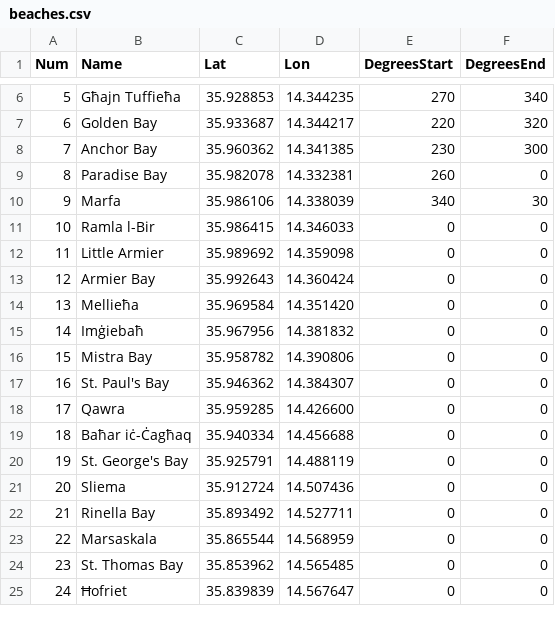
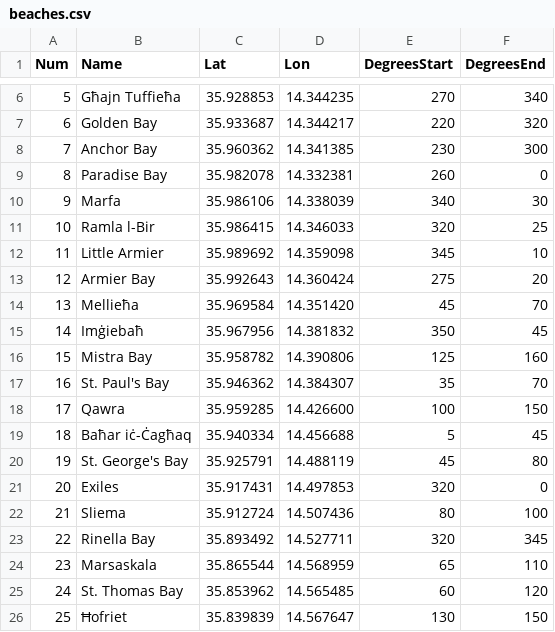
Before and after one commit to vikingnope/worther, a CSV file: src/resources/beaches.csv, drawn as a sheet; only a part is shown, gaps mark what is left out; addresses are those after the commit; the diff covers the shown part only; the diff names each change by its address in the sheet, - before the commit and + after, or states it on an @@ line.

```diff
--- a/src/resources/beaches.csv
+++ b/src/resources/beaches.csv
-E11 (DegreesStart): 0
+E11 (DegreesStart): 320
-F11 (DegreesEnd): 0
+F11 (DegreesEnd): 25
-E12 (DegreesStart): 0
+E12 (DegreesStart): 345
-F12 (DegreesEnd): 0
+F12 (DegreesEnd): 10
-E13 (DegreesStart): 0
+E13 (DegreesStart): 275
-F13 (DegreesEnd): 0
+F13 (DegreesEnd): 20
-E14 (DegreesStart): 0
+E14 (DegreesStart): 45
-F14 (DegreesEnd): 0
+F14 (DegreesEnd): 70
-E15 (DegreesStart): 0
+E15 (DegreesStart): 350
-F15 (DegreesEnd): 0
+F15 (DegreesEnd): 45
-E16 (DegreesStart): 0
+E16 (DegreesStart): 125
-F16 (DegreesEnd): 0
+F16 (DegreesEnd): 160
-E17 (DegreesStart): 0
+E17 (DegreesStart): 35
-F17 (DegreesEnd): 0
+F17 (DegreesEnd): 70
-E18 (DegreesStart): 0
+E18 (DegreesStart): 100
-F18 (DegreesEnd): 0
+F18 (DegreesEnd): 150
-E19 (DegreesStart): 0
+E19 (DegreesStart): 5
-F19 (DegreesEnd): 0
+F19 (DegreesEnd): 45
-E20 (DegreesStart): 0
+E20 (DegreesStart): 45
-F20 (DegreesEnd): 0
+F20 (DegreesEnd): 80
+row 21: 20 | Exiles | 35.917431 | 14.497853 | 320 | 0
@@ column A (Num) renumbered from row 22 down @@
-E22 (DegreesStart): 0
+E22 (DegreesStart): 80
-F22 (DegreesEnd): 0
+F22 (DegreesEnd): 100
-E23 (DegreesStart): 0
+E23 (DegreesStart): 320
-F23 (DegreesEnd): 0
+F23 (DegreesEnd): 345
-E24 (DegreesStart): 0
+E24 (DegreesStart): 65
-F24 (DegreesEnd): 0
+F24 (DegreesEnd): 110
-E25 (DegreesStart): 0
+E25 (DegreesStart): 60
-F25 (DegreesEnd): 0
+F25 (DegreesEnd): 120
-E26 (DegreesStart): 0
+E26 (DegreesStart): 130
-F26 (DegreesEnd): 0
+F26 (DegreesEnd): 150
```
Also changed, not shown: 25 edited cells elsewhere in this file, 1 other file.
